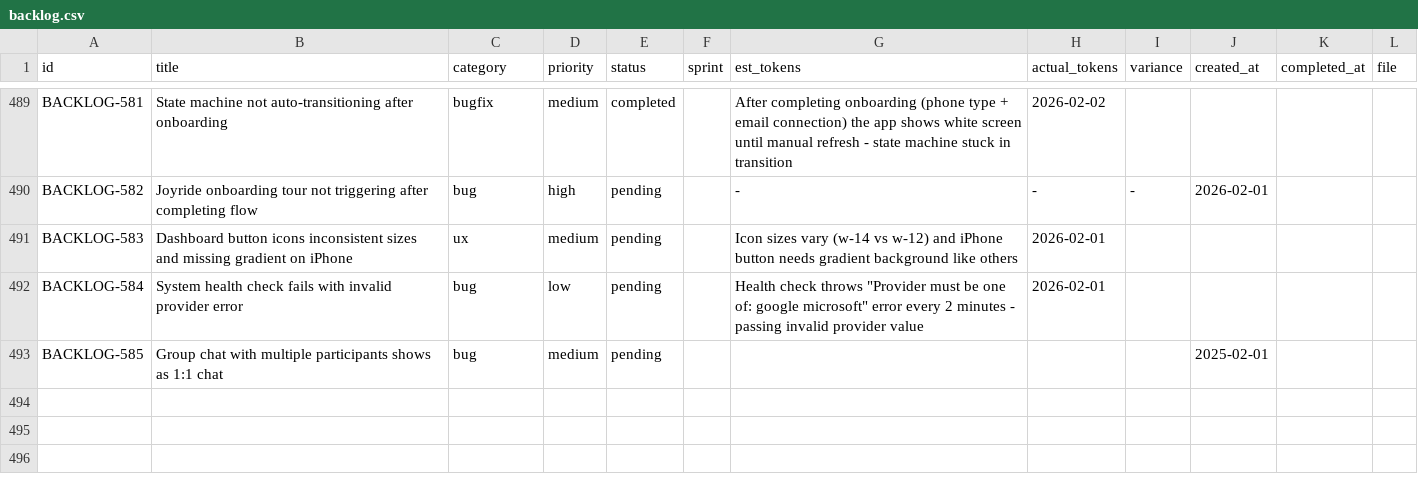
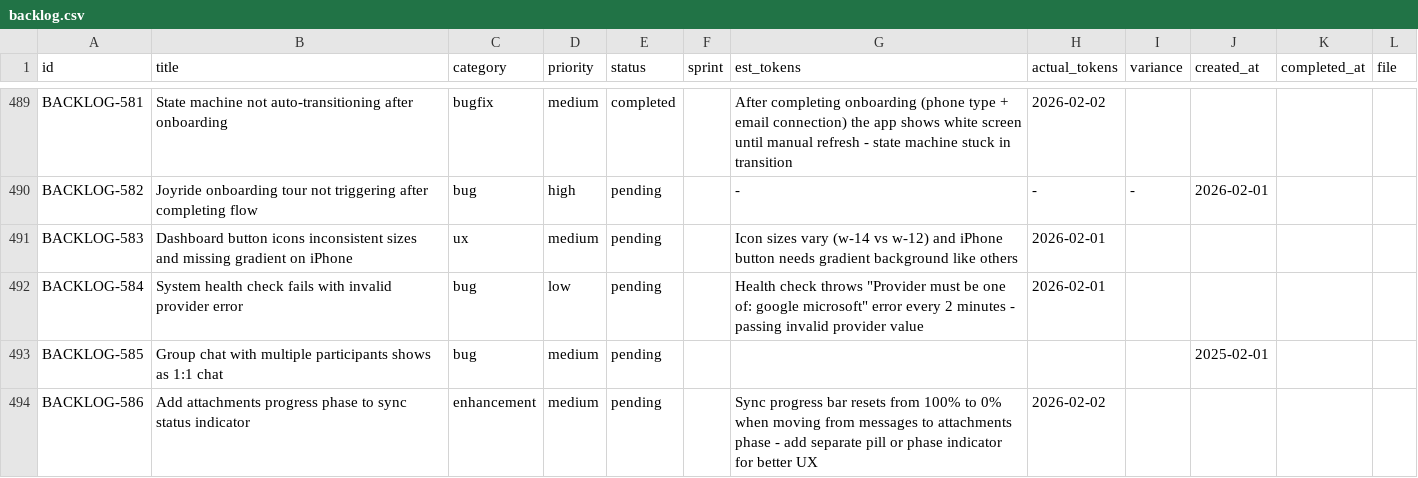
Before and after one commit to 5hdaniel/Mad, a CSV file: .claude/plans/backlog/data/backlog.csv, drawn as a sheet; only a part is shown, gaps mark what is left out; the diff names each change by its address in the sheet, - before the commit and + after, or states it on an @@ line.

```diff
--- a/.claude/plans/backlog/data/backlog.csv
+++ b/.claude/plans/backlog/data/backlog.csv
+row 494: BACKLOG-586 | Add attachments progress phase to sync status indicator | enhancement | medium | pending |  | Sync progress bar resets from 100% to 0% when moving from messages to attachments phase - add separate pill or phase indicator for better UX | 2026-02-02
```
Also changed, not shown: 4 other files.
